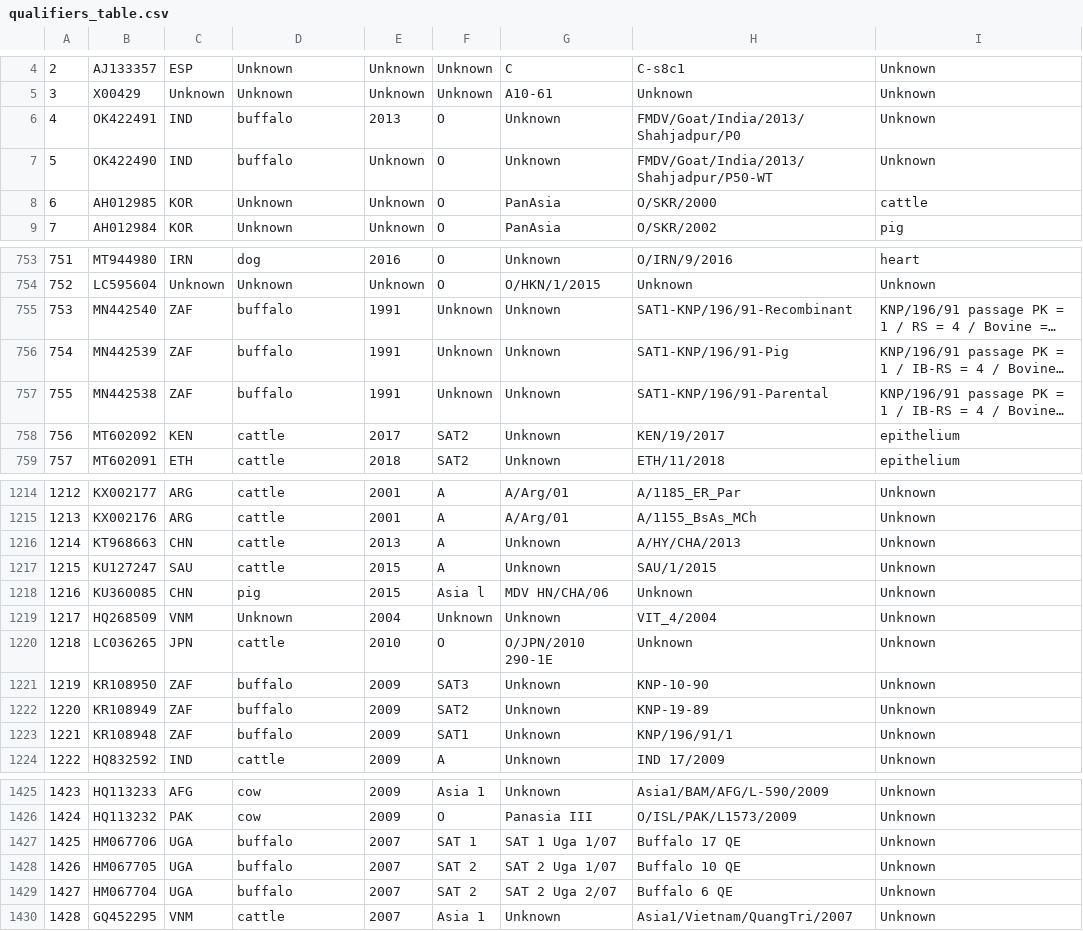
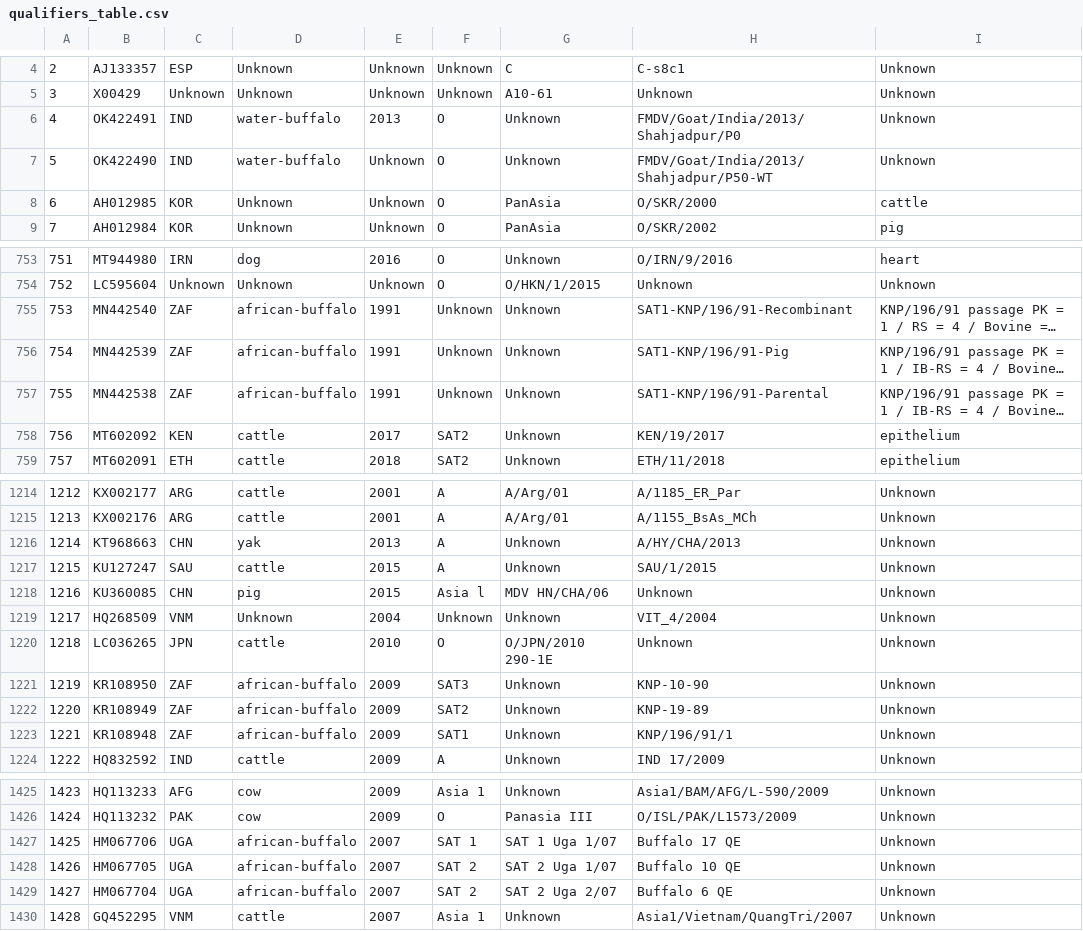
Before and after one commit to Finkonn/virus-recombination, a CSV file: qualifiers_table.csv, drawn as a sheet; only a part is shown, gaps mark what is left out; long unchanged cells end in …; the diff covers the shown part only; the diff names each change by its address in the sheet, - before the commit and + after, or states it on an @@ line.

```diff
--- a/qualifiers_table.csv
+++ b/qualifiers_table.csv
-D6:D7: buffalo
+D6:D7: water-buffalo
-D755:D757: buffalo
+D755:D757: african-buffalo
-D1216: cattle
+D1216: yak
-D1221:D1223: buffalo
+D1221:D1223: african-buffalo
-D1427:D1429: buffalo
+D1427:D1429: african-buffalo
```
Also changed, not shown: 37 edited cells elsewhere in this file, Maps/country_map.csv, Maps/host_map.csv, 8 other files.
